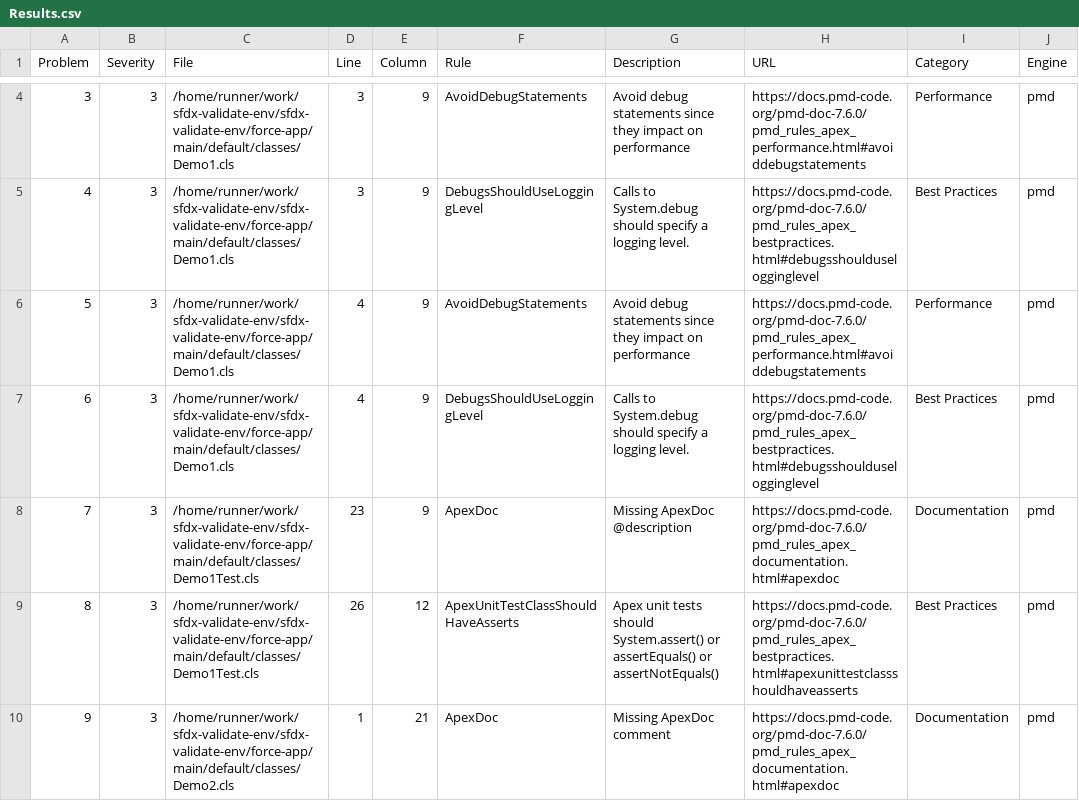
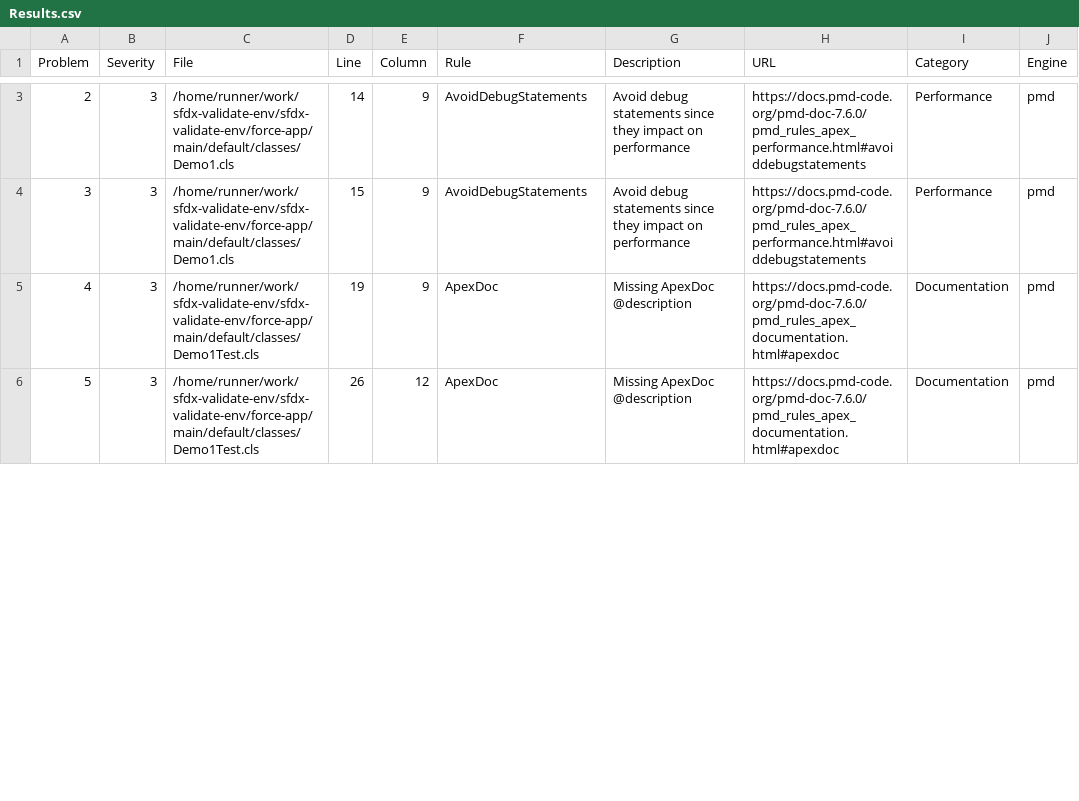
Before and after one commit to vedansh-test-org/sfdx-validate-env, a CSV file: code-scanner/Results.csv, drawn as a sheet; only a part is shown, gaps mark what is left out; removed rows and columns are numbered as before the commit, all else as after; the diff covers the shown part only; the diff names each change by its address in the sheet, - before the commit and + after, or states it on an @@ line.

```diff
--- a/code-scanner/Results.csv
+++ b/code-scanner/Results.csv
@@ column A (Problem) renumbered between rows 2 and 23 @@
-D3 (Line): 3
+D3 (Line): 14
-row 5: 4 | 3 | /home/runner/work/sfdx-validate-env/sfdx-validate-env/force-app/main/default/classes/Demo1.cls | 3 | 9 | DebugsShouldUseLoggingLevel | Calls to System.debug should specify a logging level. | https://docs.pmd-code.org/pmd-doc-7.6.0/pmd_rules_apex_bestpractices.html#debugsshoulduselogginglevel | Best Practices | pmd
-D4 (Line): 4
+D4 (Line): 15
-row 7: 6 | 3 | /home/runner/work/sfdx-validate-env/sfdx-validate-env/force-app/main/default/classes/Demo1.cls | 4 | 9 | DebugsShouldUseLoggingLevel | Calls to System.debug should specify a logging level. | https://docs.pmd-code.org/pmd-doc-7.6.0/pmd_rules_apex_bestpractices.html#debugsshoulduselogginglevel | Best Practices | pmd
-D5 (Line): 23
+D5 (Line): 19
-row 9: 8 | 3 | /home/runner/work/sfdx-validate-env/sfdx-validate-env/force-app/main/default/classes/Demo1Test.cls | 26 | 12 | ApexUnitTestClassShouldHaveAsserts | Apex unit tests should System.assert() or assertEquals() or assertNotEquals() | https://docs.pmd-code.org/pmd-doc-7.6.0/pmd_rules_apex_bestpractices.html#apexunittestclassshouldhaveasserts | Best Practices | pmd
-C6 (File): /home/runner/work/sfdx-validate-env/sfdx-validate-env/force-app/main/default/classes/Demo2.cls
+C6 (File): /home/runner/work/sfdx-validate-env/sfdx-validate-env/force-app/main/default/classes/Demo1Test.cls
-D6 (Line): 1
+D6 (Line): 26
-E6 (Column): 21
+E6 (Column): 12
-G6 (Description): Missing ApexDoc comment
+G6 (Description): Missing ApexDoc @description
```
Also changed, not shown: 7 removed rows and 18 edited cells elsewhere in this file, 1 other file.
